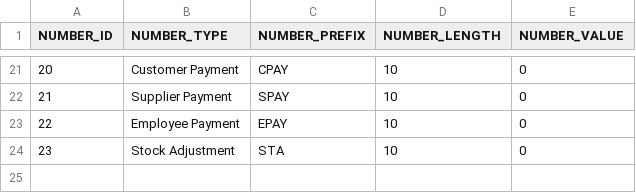
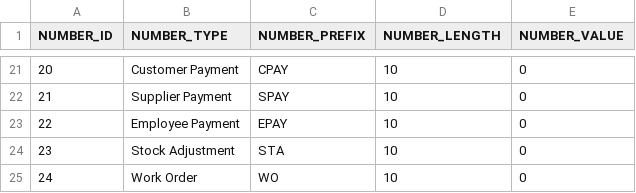
Before and after one commit to codbex/codbex-number-generator, a CSV file: codbex-number-generator/data/numbers.csv, drawn as a sheet; only a part is shown, gaps mark what is left out.

Commit message:
Added work order to numbers.csv

```diff
--- a/codbex-number-generator/data/numbers.csv
+++ b/codbex-number-generator/data/numbers.csv
@@ -24 +24,2 @@ NUMBER_ID,NUMBER_TYPE,NUMBER_PREFIX,NUMBER_LENGTH,NUMBER_VALUE
 23,Stock Adjustment,STA,10,0
+24,Work Order,WO,10,0
```
